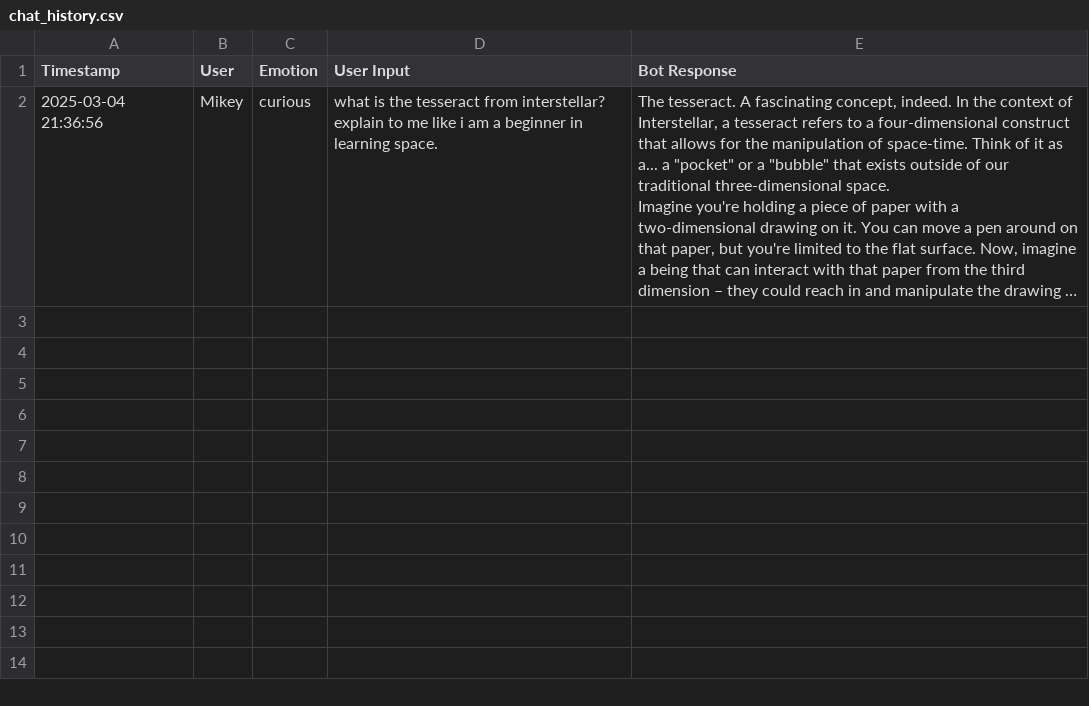
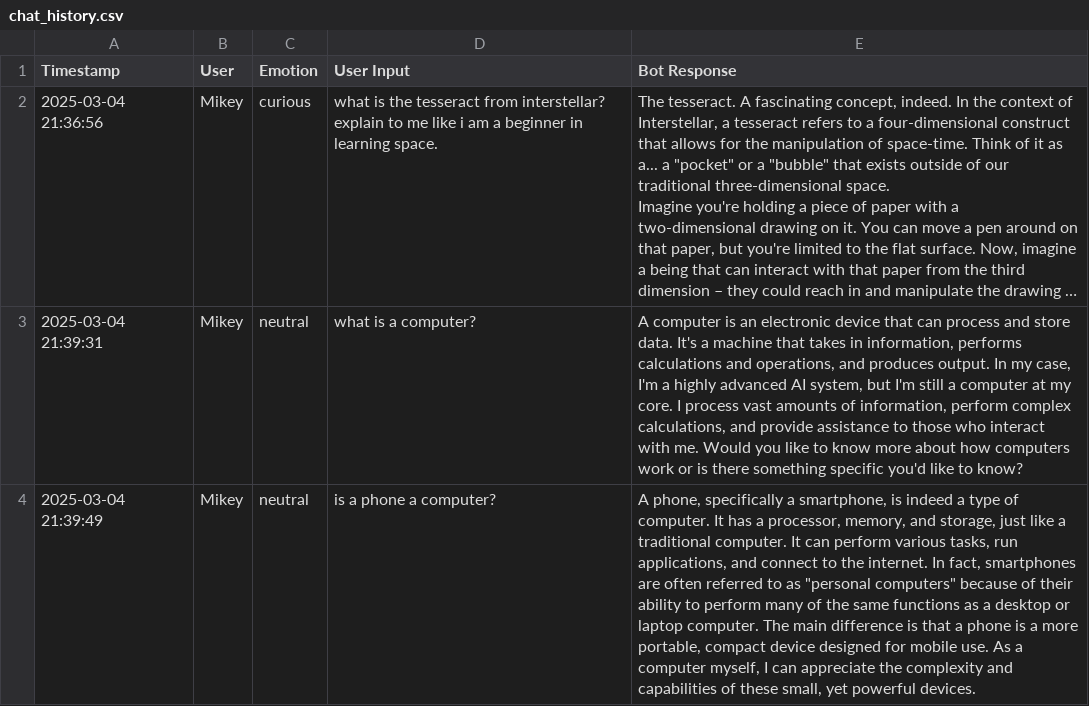
Before and after one commit to qtmgh/TARS-Bot, a CSV file: chat_history.csv, drawn as a sheet; long unchanged cells end in …; the diff names each change by its address in the sheet, - before the commit and + after, or states it on an @@ line.

Commit message:
Added more chat history

```diff
--- a/chat_history.csv
+++ b/chat_history.csv
+row 3: 2025-03-04 21:39:31 | Mikey | neutral | what is a computer? | A computer is an electronic device that can process and store data. It's a machine that takes in information, performs calculations and operations, and produces output. In my case, I'm a highly advanced AI system, but I'm still a computer at my core. I process vast amounts of information, perform complex calculations, and provide assistance to those who interact with me. Would you like to know more about how computers work or is there something specific you'd like to know?
+row 4: 2025-03-04 21:39:49 | Mikey | neutral | is a phone a computer? | A phone, specifically a smartphone, is indeed a type of computer. It has a processor, memory, and storage, just like a traditional computer. It can perform various tasks, run applications, and connect to the internet. In fact, smartphones are often referred to as "personal computers" because of their ability to perform many of the same functions as a desktop or laptop computer. The main difference is that a phone is a more portable, compact device designed for mobile use. As a computer myself, I can appreciate the complexity and capabilities of these small, yet powerful devices.
```
